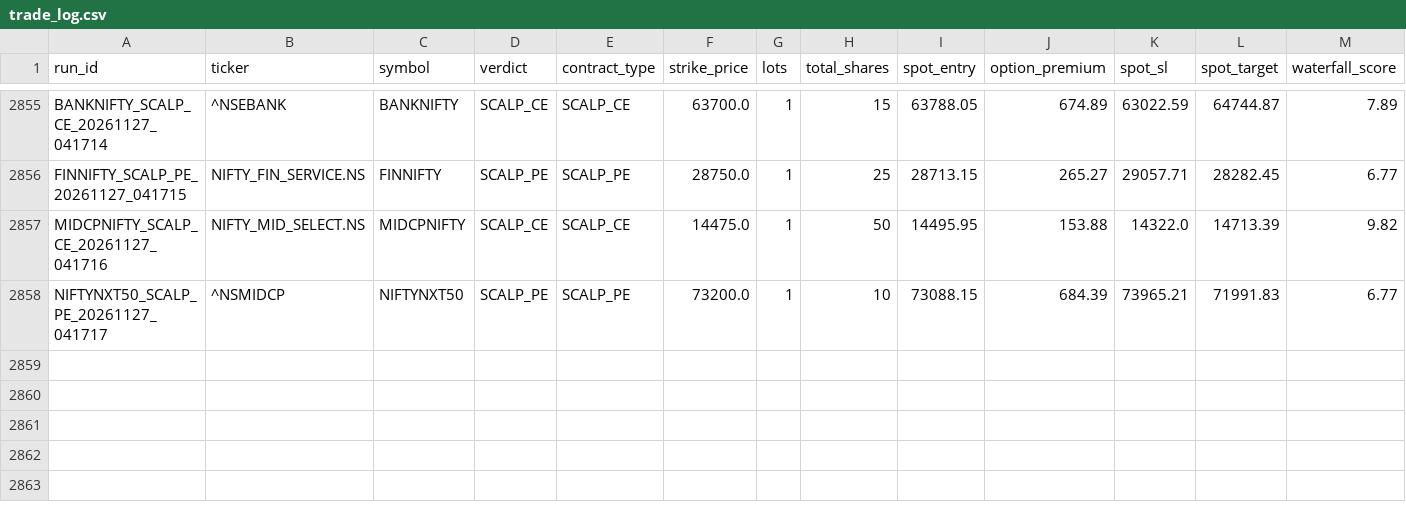
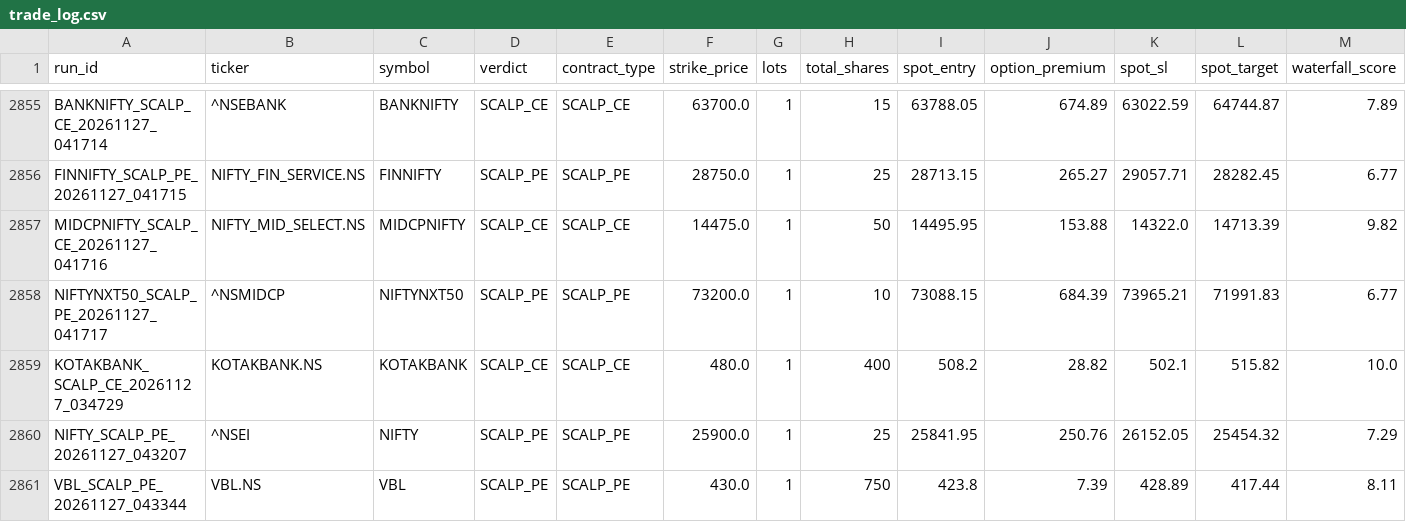
Before and after one commit to Ranay-bansal/fo-trading-bot, a CSV file: dashboard/state/trade_log.csv, drawn as a sheet; only a part is shown, gaps mark what is left out; rows hold the shown columns only; the diff names each change by its address in the sheet, - before the commit and + after, or states it on an @@ line.

Commit message:
state: f&o scan updates (2026-11-27 04:33:44 UTC)

```diff
--- a/dashboard/state/trade_log.csv
+++ b/dashboard/state/trade_log.csv
+row 2859: KOTAKBANK_SCALP_CE_20261127_034729 | KOTAKBANK.NS | KOTAKBANK | SCALP_CE | SCALP_CE | 480.0 | 1 | 400 | 508.2 | 28.82 | 502.1 | 515.82 | 10.0
+row 2860: NIFTY_SCALP_PE_20261127_043207 | ^NSEI | NIFTY | SCALP_PE | SCALP_PE | 25900.0 | 1 | 25 | 25841.95 | 250.76 | 26152.05 | 25454.32 | 7.29
+row 2861: VBL_SCALP_PE_20261127_043344 | VBL.NS | VBL | SCALP_PE | SCALP_PE | 430.0 | 1 | 750 | 423.8 | 7.39 | 428.89 | 417.44 | 8.11
```
Also changed, not shown: public/state/trade_log.csv, state/trade_log.csv, 4 other files.
